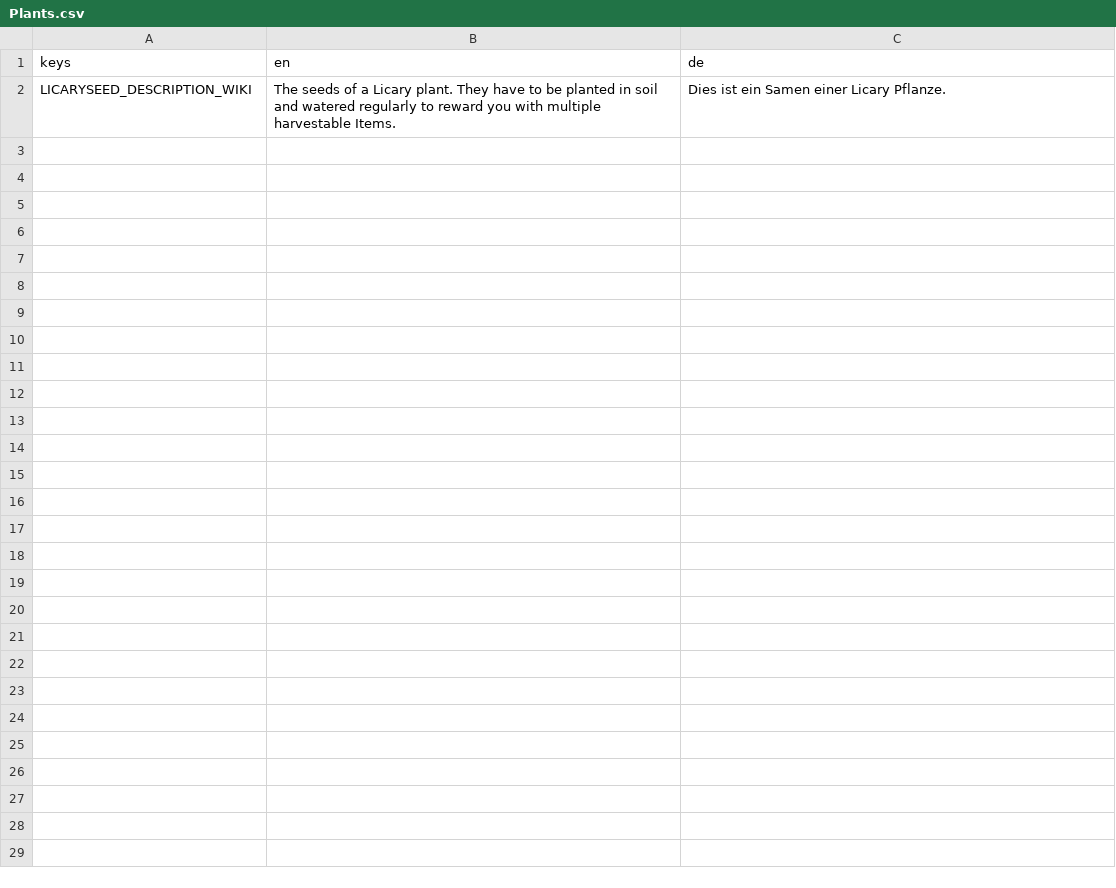
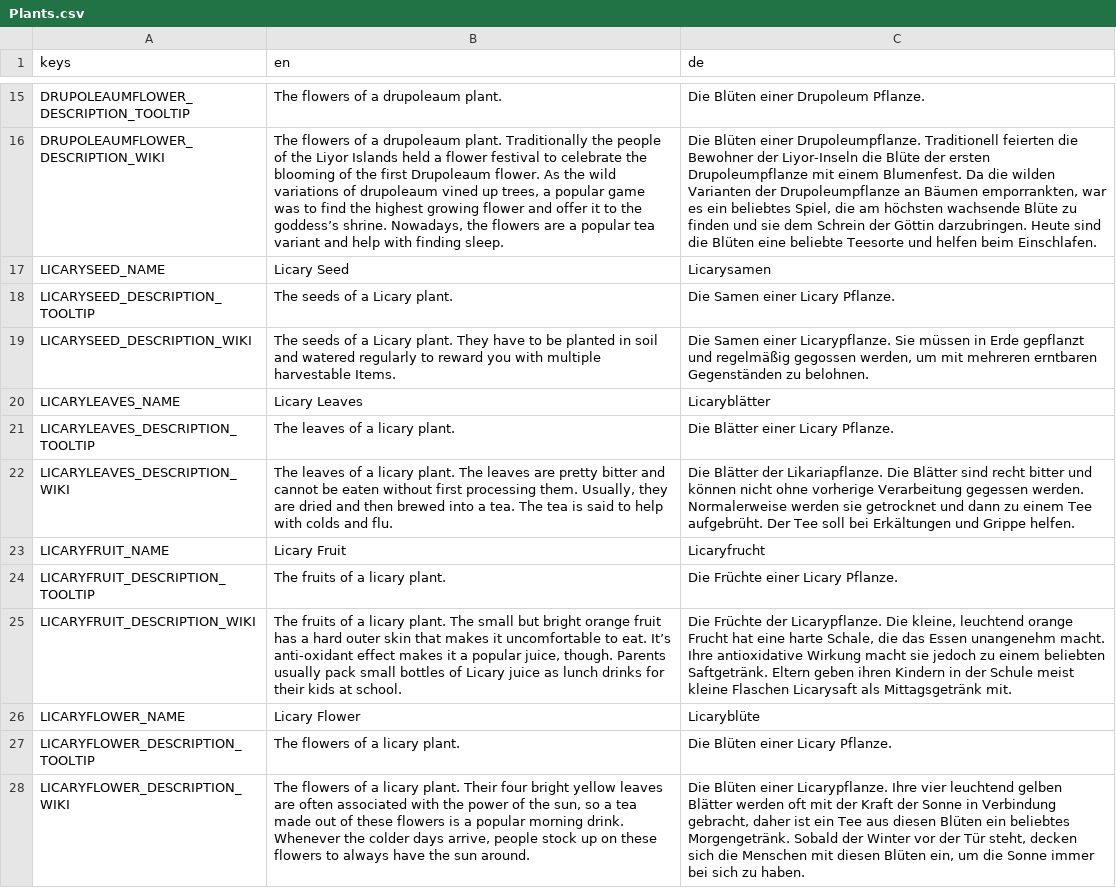
Before and after one commit to kida31/untitled-plant-game, a CSV file: Localization/Plants.csv, drawn as a sheet; only a part is shown, gaps mark what is left out; addresses are those after the commit; the diff covers the shown part only; the diff names each change by its address in the sheet, - before the commit and + after, or states it on an @@ line.

```diff
--- a/Localization/Plants.csv
+++ b/Localization/Plants.csv
+row 15: DRUPOLEAUMFLOWER_DESCRIPTION_TOOLTIP | The flowers of a drupoleaum plant. | Die Blüten einer Drupoleum Pflanze.
+row 16: DRUPOLEAUMFLOWER_DESCRIPTION_WIKI | The flowers of a drupoleaum plant. Traditionally the people of the Liyor Islands held a flower festival to celebrate the blooming of the first Drupoleaum flower. As the wild variations of drupoleaum vined up trees, a popular game was to find the highest growing flower and offer it to the goddess’s shrine. Nowadays, the flowers are a popular tea variant and help with finding sleep. | Die Blüten einer Drupoleumpflanze. Traditionell feierten die Bewohner der Liyor-Inseln die Blüte der ersten Drupoleumpflanze mit einem Blumenfest. Da die wilden Varianten der Drupoleumpflanze an Bäumen emporrankten, war es ein beliebtes Spiel, die am höchsten wachsende Blüte zu finden und sie dem Schrein der Göttin darzubringen. Heute sind die Blüten eine beliebte Teesorte und helfen beim Einschlafen.
+row 17: LICARYSEED_NAME | Licary Seed | Licarysamen
+row 18: LICARYSEED_DESCRIPTION_TOOLTIP | The seeds of a Licary plant. | Die Samen einer Licary Pflanze.
-C19 (de): Dies ist ein Samen einer Licary Pflanze.
+C19 (de): Die Samen einer Licarypflanze. Sie müssen in Erde gepflanzt und regelmäßig gegossen werden, um mit mehreren erntbaren Gegenständen zu belohnen.
+row 20: LICARYLEAVES_NAME | Licary Leaves | Licaryblätter
+row 21: LICARYLEAVES_DESCRIPTION_TOOLTIP | The leaves of a licary plant. | Die Blätter einer Licary Pflanze.
+row 22: LICARYLEAVES_DESCRIPTION_WIKI | The leaves of a licary plant. The leaves are pretty bitter and cannot be eaten without first processing them. Usually, they are dried and then brewed into a tea. The tea is said to help with colds and flu. | Die Blätter der Likariapflanze. Die Blätter sind recht bitter und können nicht ohne vorherige Verarbeitung gegessen werden. Normalerweise werden sie getrocknet und dann zu einem Tee aufgebrüht. Der Tee soll bei Erkältungen und Grippe helfen.
+row 23: LICARYFRUIT_NAME | Licary Fruit | Licaryfrucht
+row 24: LICARYFRUIT_DESCRIPTION_TOOLTIP | The fruits of a licary plant. | Die Früchte einer Licary Pflanze.
+row 25: LICARYFRUIT_DESCRIPTION_WIKI | The fruits of a licary plant. The small but bright orange fruit has a hard outer skin that makes it uncomfortable to eat. It’s anti-oxidant effect makes it a popular juice, though. Parents usually pack small bottles of Licary juice as lunch drinks for their kids at school. | Die Früchte der Licarypflanze. Die kleine, leuchtend orange Frucht hat eine harte Schale, die das Essen unangenehm macht. Ihre antioxidative Wirkung macht sie jedoch zu einem beliebten Saftgetränk. Eltern geben ihren Kindern in der Schule meist kleine Flaschen Licarysaft als Mittagsgetränk mit.
+row 26: LICARYFLOWER_NAME | Licary Flower | Licaryblüte
+row 27: LICARYFLOWER_DESCRIPTION_TOOLTIP | The flowers of a licary plant. | Die Blüten einer Licary Pflanze.
+row 28: LICARYFLOWER_DESCRIPTION_WIKI | The flowers of a licary plant. Their four bright yellow leaves are often associated with the power of the sun, so a tea made out of these flowers is a popular morning drink. Whenever the colder days arrive, people stock up on these flowers to always have the sun around. | Die Blüten einer Licarypflanze. Ihre vier leuchtend gelben Blätter werden oft mit der Kraft der Sonne in Verbindung gebracht, daher ist ein Tee aus diesen Blüten ein beliebtes Morgengetränk. Sobald der Winter vor der Tür steht, decken sich die Menschen mit diesen Blüten ein, um die Sonne immer bei sich zu haben.
```
Also changed, not shown: 13 added rows elsewhere in this file, 2 other files.
